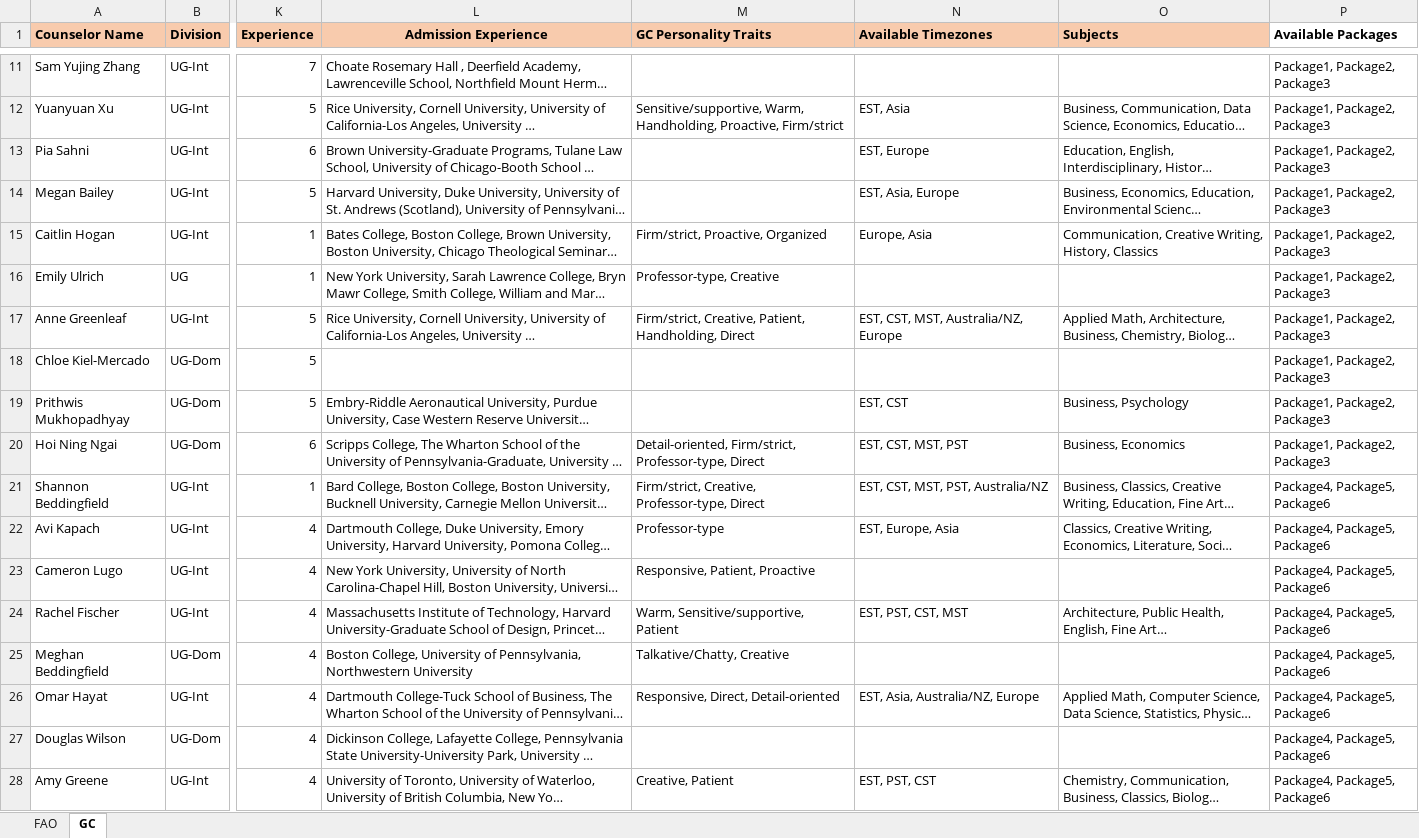
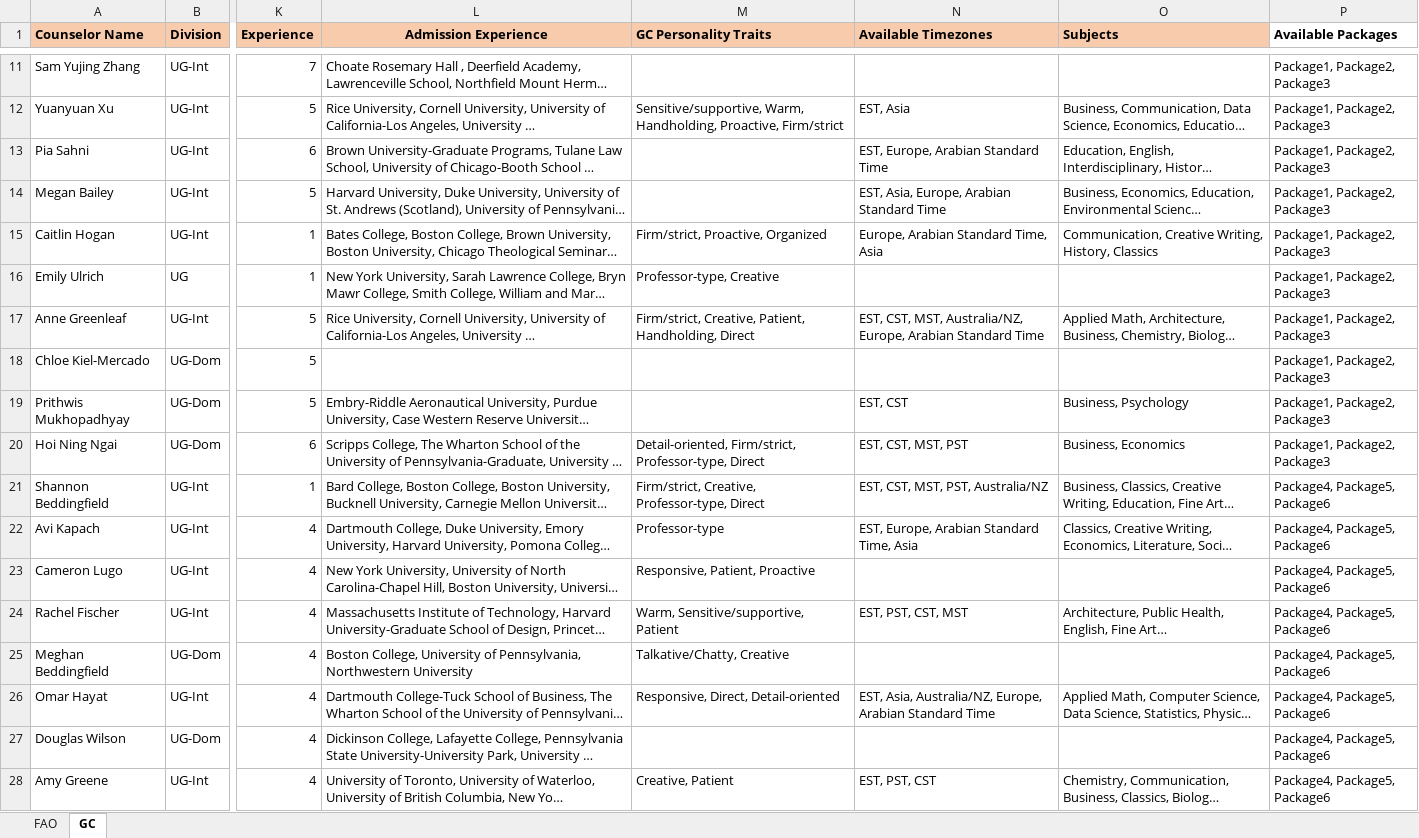
Before and after one commit to Dileepigp/Counselorapp, an Excel workbook: FAO and GC Information.xlsx, sheet GC, drawn as a sheet; only a part is shown, gaps mark what is left out; long unchanged cells end in …; values as stored, in another font and other column widths than the file's, no borders; the diff covers the shown part only; the diff names each change by its address in the sheet, - before the commit and + after, or states it on an @@ line.

```diff
--- a/FAO and GC Information.xlsx (sheet GC)
+++ b/FAO and GC Information.xlsx (sheet GC)
-N13 (Available Timezones): EST, Europe
+N13 (Available Timezones): EST, Europe, Arabian Standard Time
-N14 (Available Timezones): EST, Asia, Europe
+N14 (Available Timezones): EST, Asia, Europe, Arabian Standard Time
-N15 (Available Timezones): Europe, Asia
+N15 (Available Timezones): Europe, Arabian Standard Time, Asia
-N17 (Available Timezones): …MST, Australia/NZ, Europe
+N17 (Available Timezones): …MST, Australia/NZ, Europe, Arabian Standard Time
-N22 (Available Timezones): EST, Europe, Asia
+N22 (Available Timezones): EST, Europe, Arabian Standard Time, Asia
-N26 (Available Timezones): EST, Asia, Australia/NZ, Europe
+N26 (Available Timezones): EST, Asia, Australia/NZ, Europe, Arabian Standard Time
```
Also changed, not shown: 16 edited cells elsewhere in this sheet, 1 other file.
